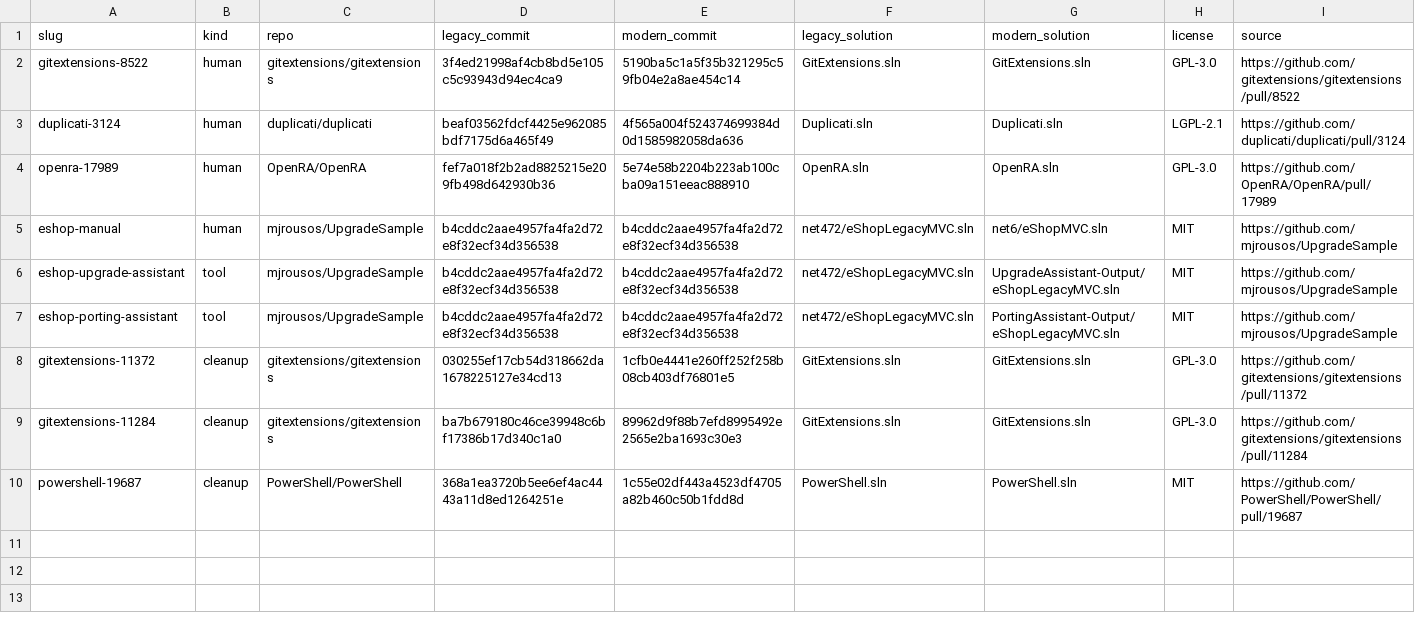
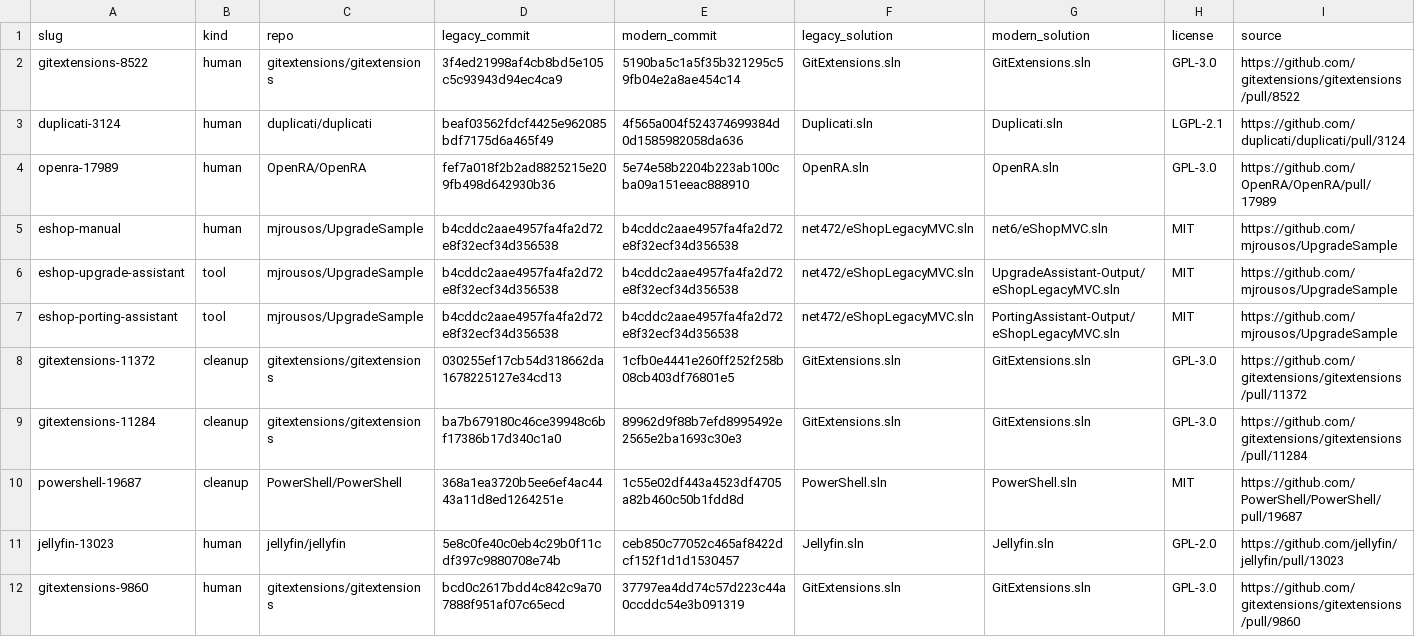
Before and after one commit to Zafnok/code-equivalency, a CSV file: tools/corpus/pairs.csv, drawn as a sheet; only a part is shown; rows hold the shown columns only; the diff names each change by its address in the sheet, - before the commit and + after, or states it on an @@ line.

```diff
--- a/tools/corpus/pairs.csv
+++ b/tools/corpus/pairs.csv
+row 11: jellyfin-13023 | human | jellyfin/jellyfin | 5e8c0fe40c0eb4c29b0f11cdf397c9880708e74b | ceb850c77052c465af8422dcf152f1d1d1530457 | Jellyfin.sln | Jellyfin.sln | GPL-2.0 | https://github.com/jellyfin/jellyfin/pull/13023
+row 12: gitextensions-9860 | human | gitextensions/gitextensions | bcd0c2617bdd4c842c9a707888f951af07c65ecd | 37797ea4dd74c57d223c44a0ccddc54e3b091319 | GitExtensions.sln | GitExtensions.sln | GPL-3.0 | https://github.com/gitextensions/gitextensions/pull/9860
```
Also changed, not shown: 4 other files.
